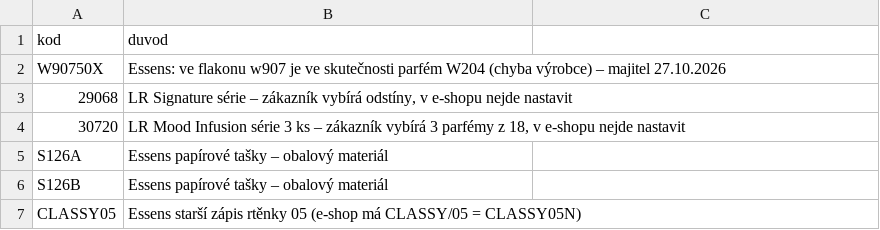
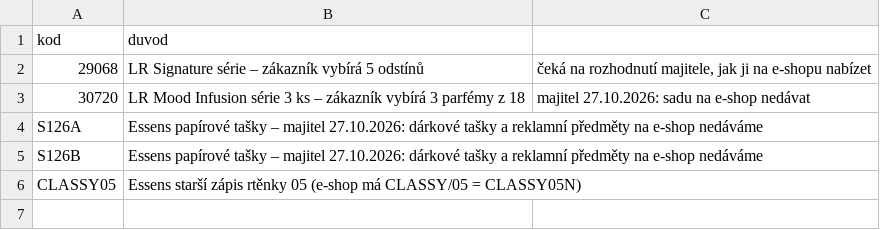
Before and after one commit to Stzboril/kosmetikaeva-sklad, a CSV file: data/nove_ignorovat.csv, drawn as a sheet.

```diff
--- a/data/nove_ignorovat.csv
+++ b/data/nove_ignorovat.csv
@@ -1,7 +1,6 @@
 kod;duvod
-W90750X;Essens: ve flakonu w907 je ve skutečnosti parfém W204 (chyba výrobce) – majitel 27.10.2026
-29068;LR Signature série – zákazník vybírá odstíny, v e-shopu nejde nastavit
-30720;LR Mood Infusion série 3 ks – zákazník vybírá 3 parfémy z 18, v e-shopu nejde nastavit
-S126A;Essens papírové tašky – obalový materiál
-S126B;Essens papírové tašky – obalový materiál
+29068;LR Signature série – zákazník vybírá 5 odstínů; čeká na rozhodnutí majitele, jak ji na e-shopu nabízet
+30720;LR Mood Infusion série 3 ks – zákazník vybírá 3 parfémy z 18; majitel 27.10.2026: sadu na e-shop nedávat
+S126A;Essens papírové tašky – majitel 27.10.2026: dárkové tašky a reklamní předměty na e-shop nedáváme
+S126B;Essens papírové tašky – majitel 27.10.2026: dárkové tašky a reklamní předměty na e-shop nedáváme
 CLASSY05;Essens starší zápis rtěnky 05 (e-shop má CLASSY/05 = CLASSY05N)
```
Also changed, not shown: 1 other file.
